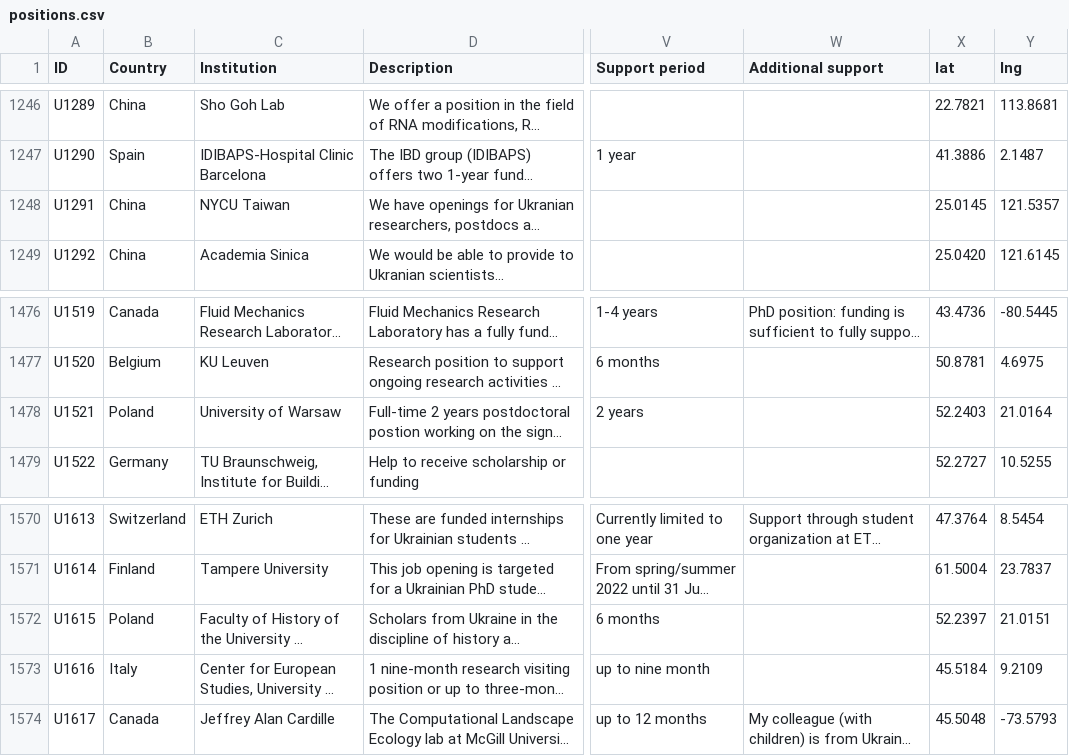
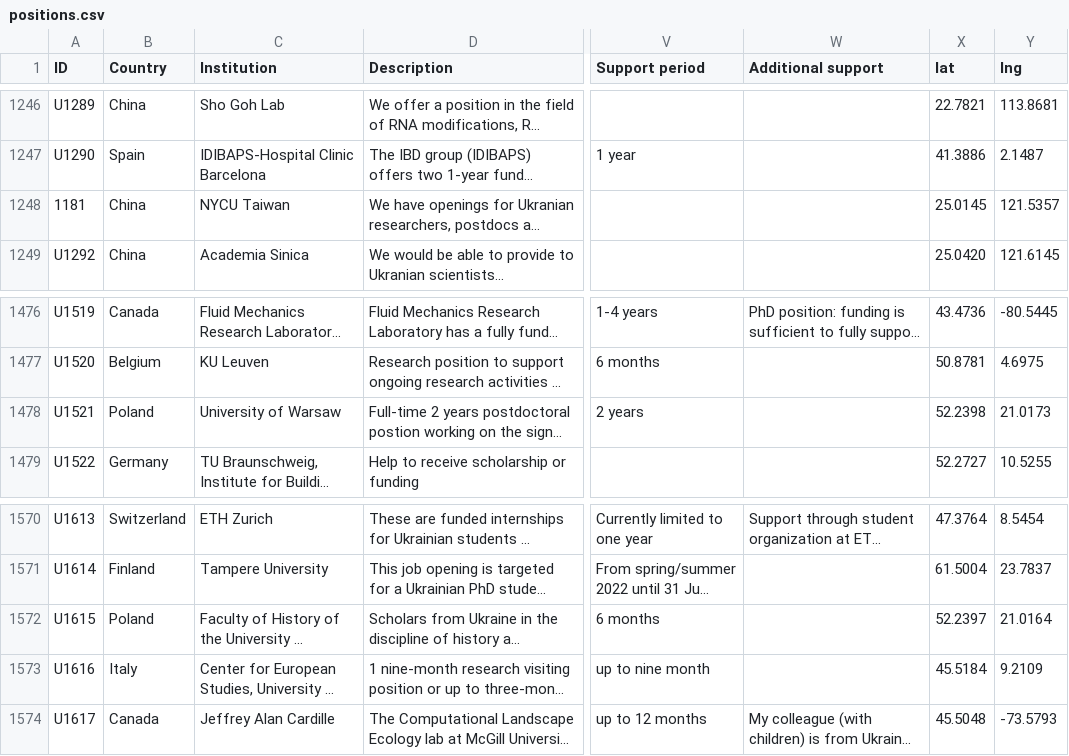
Before and after one commit to uclab-potsdam/scienceforukraine, a CSV file: public/positions.csv, drawn as a sheet; only a part is shown, gaps mark what is left out; long unchanged cells end in …; the diff covers the shown part only; the diff names each change by its address in the sheet, - before the commit and + after, or states it on an @@ line.

```diff
--- a/public/positions.csv
+++ b/public/positions.csv
-A1248 (ID): U1291
+A1248 (ID): 1181
-X1478 (lat): 52.2403
+X1478 (lat): 52.2398
-Y1478 (lng): 21.0164
+Y1478 (lng): 21.0173
-Y1572 (lng): 21.0151
+Y1572 (lng): 21.0164
```
Also changed, not shown: 6 added rows and 8 edited cells elsewhere in this file.
